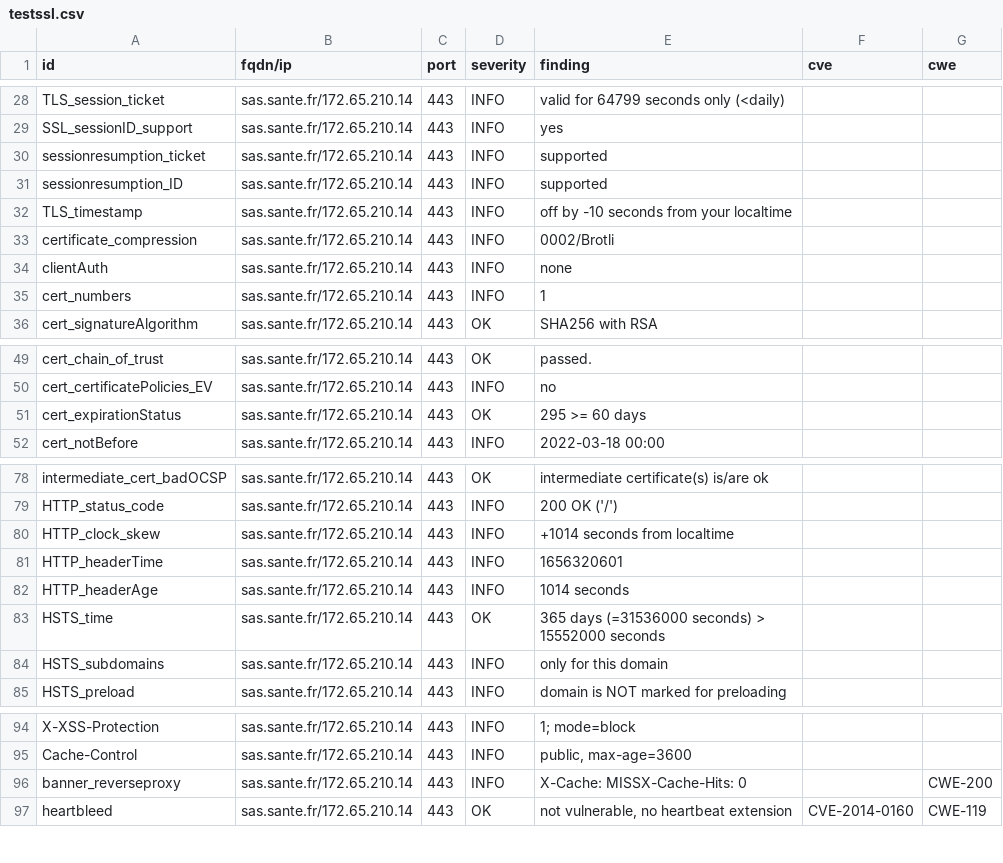
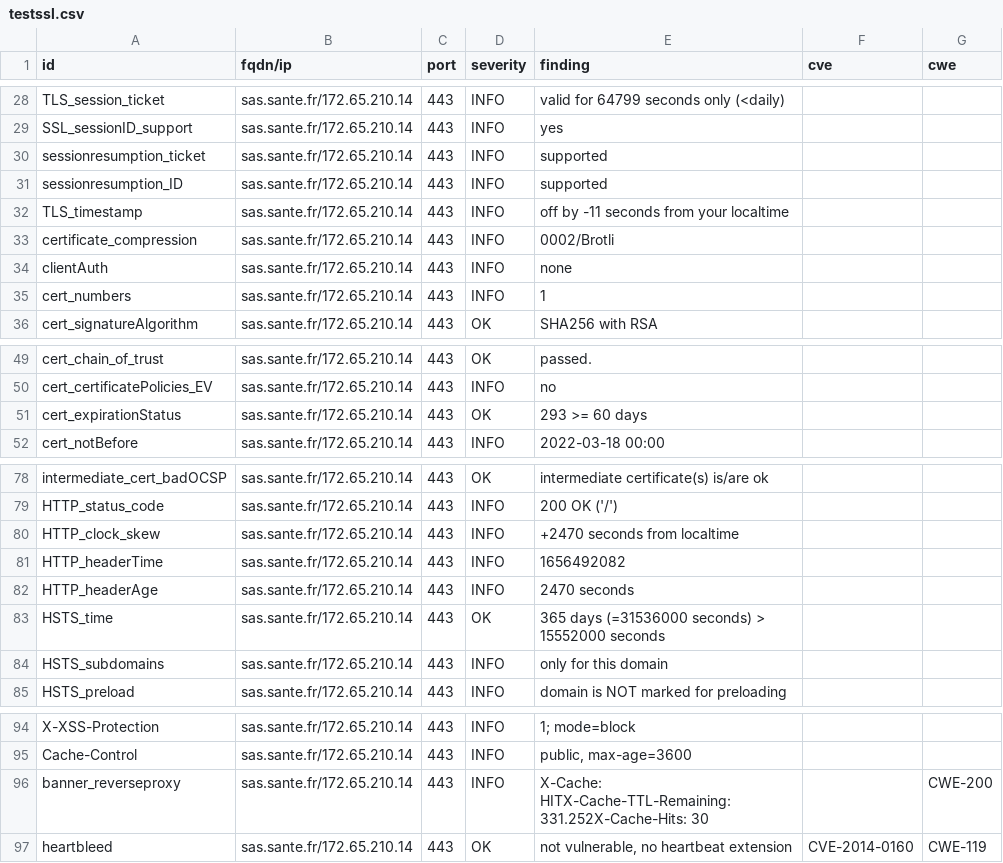
Before and after one commit to ansforge/dashlord, a CSV file: results/aHR0cHM6Ly9zYXMuc2FudGUuZnI=/testssl.csv, drawn as a sheet; only a part is shown, gaps mark what is left out.

```diff
--- a/results/aHR0cHM6Ly9zYXMuc2FudGUuZnI=/testssl.csv
+++ b/results/aHR0cHM6Ly9zYXMuc2FudGUuZnI=/testssl.csv
@@ -31,3 +31,3 @@
 "sessionresumption_ID","sas.sante.fr/172.65.210.14","443","INFO","supported","",""
-"TLS_timestamp","sas.sante.fr/172.65.210.14","443","INFO","off by -10 seconds from your localtime","",""
+"TLS_timestamp","sas.sante.fr/172.65.210.14","443","INFO","off by -11 seconds from your localtime","",""
 "certificate_compression","sas.sante.fr/172.65.210.14","443","INFO","0002/Brotli","",""
@@ -50,3 +50,3 @@
 "cert_certificatePolicies_EV","sas.sante.fr/172.65.210.14","443","INFO","no","",""
-"cert_expirationStatus","sas.sante.fr/172.65.210.14","443","OK","295 >= 60 days","",""
+"cert_expirationStatus","sas.sante.fr/172.65.210.14","443","OK","293 >= 60 days","",""
 "cert_notBefore","sas.sante.fr/172.65.210.14","443","INFO","2022-03-18 00:00","",""
@@ -79,5 +79,5 @@
 "HTTP_status_code","sas.sante.fr/172.65.210.14","443","INFO","200 OK ('/')","",""
-"HTTP_clock_skew","sas.sante.fr/172.65.210.14","443","INFO","+1014 seconds from localtime","",""
-"HTTP_headerTime","sas.sante.fr/172.65.210.14","443","INFO","1656320601","",""
-"HTTP_headerAge","sas.sante.fr/172.65.210.14","443","INFO","1014 seconds","",""
+"HTTP_clock_skew","sas.sante.fr/172.65.210.14","443","INFO","+2470 seconds from localtime","",""
+"HTTP_headerTime","sas.sante.fr/172.65.210.14","443","INFO","1656492082","",""
+"HTTP_headerAge","sas.sante.fr/172.65.210.14","443","INFO","2470 seconds","",""
 "HSTS_time","sas.sante.fr/172.65.210.14","443","OK","365 days (=31536000 seconds) > 15552000 seconds","",""
@@ -95,3 +95,3 @@
 "Cache-Control","sas.sante.fr/172.65.210.14","443","INFO","public, max-age=3600","",""
-"banner_reverseproxy","sas.sante.fr/172.65.210.14","443","INFO","X-Cache: MISSX-Cache-Hits: 0","","CWE-200"
+"banner_reverseproxy","sas.sante.fr/172.65.210.14","443","INFO","X-Cache: HITX-Cache-TTL-Remaining: 331.252X-Cache-Hits: 30","","CWE-200"
 "heartbleed","sas.sante.fr/172.65.210.14","443","OK","not vulnerable, no heartbeat extension","CVE-2014-0160","CWE-119"
```
Also changed, not shown: 13 other files.
